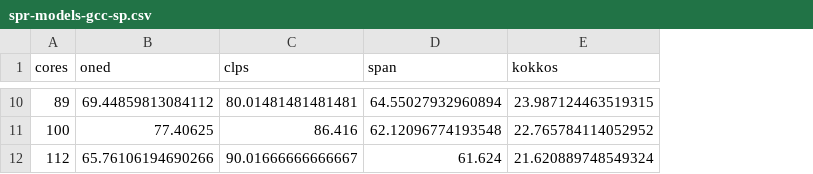
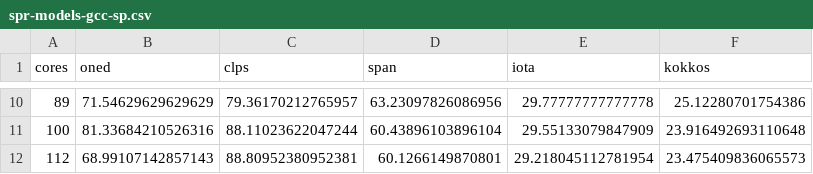
Before and after one commit to VictorEijkhout/diff2d_benchmark, a CSV file: writing/plots/spr-models-gcc-sp.csv, drawn as a sheet; only a part is shown, gaps mark what is left out; addresses are those after the commit; the diff covers the shown part only; the diff names each change by its address in the sheet, - before the commit and + after, or states it on an @@ line.

Commit message:
regenerate gcc plots

```diff
--- a/writing/plots/spr-models-gcc-sp.csv
+++ b/writing/plots/spr-models-gcc-sp.csv
+column E (iota), rows 10-12: 29.77777777777778 | 29.55133079847909 | 29.218045112781954
-B10 (oned): 69.44859813084112
+B10 (oned): 71.54629629629629
-C10 (clps): 80.01481481481481
+C10 (clps): 79.36170212765957
-D10 (span): 64.55027932960894
+D10 (span): 63.23097826086956
-F10 (kokkos): 23.987124463519315
+F10 (kokkos): 25.12280701754386
-B11 (oned): 77.40625
+B11 (oned): 81.33684210526316
-C11 (clps): 86.416
+C11 (clps): 88.11023622047244
-D11 (span): 62.12096774193548
+D11 (span): 60.43896103896104
-F11 (kokkos): 22.765784114052952
+F11 (kokkos): 23.916492693110648
-B12 (oned): 65.76106194690266
+B12 (oned): 68.99107142857143
-C12 (clps): 90.01666666666667
+C12 (clps): 88.80952380952381
-D12 (span): 61.624
+D12 (span): 60.1266149870801
-F12 (kokkos): 21.620889748549324
+F12 (kokkos): 23.475409836065573
```
Also changed, not shown: 28 edited cells elsewhere in this file, writing/plots/spr-models-gcc.csv, 7 other files.
